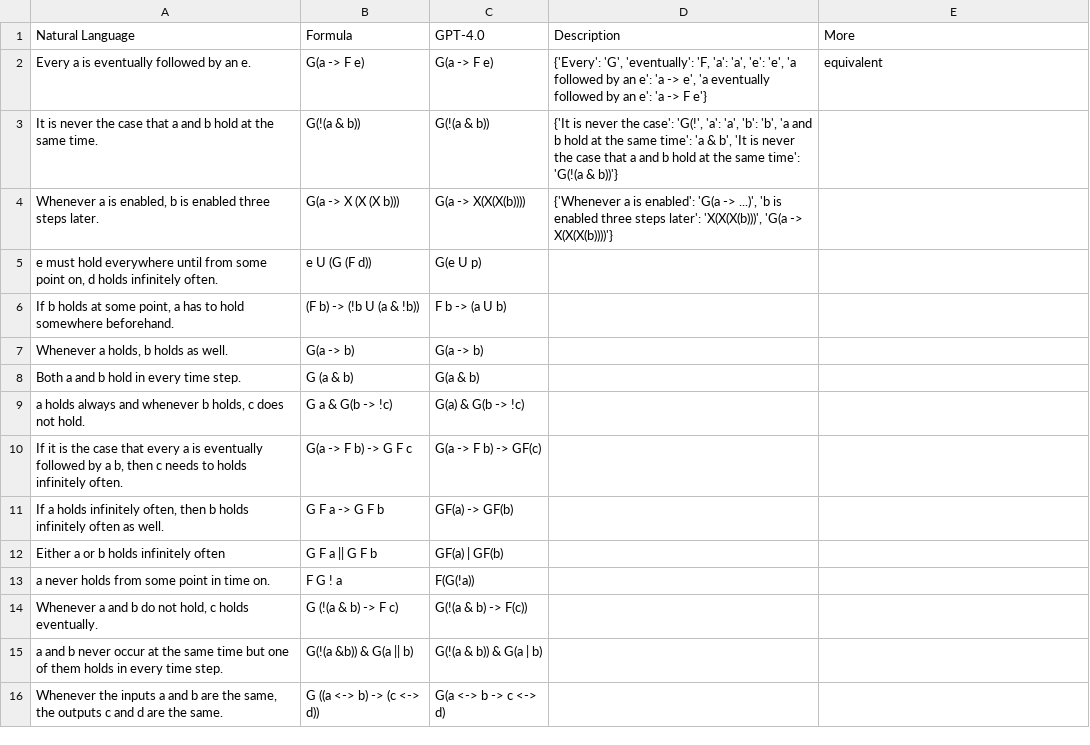
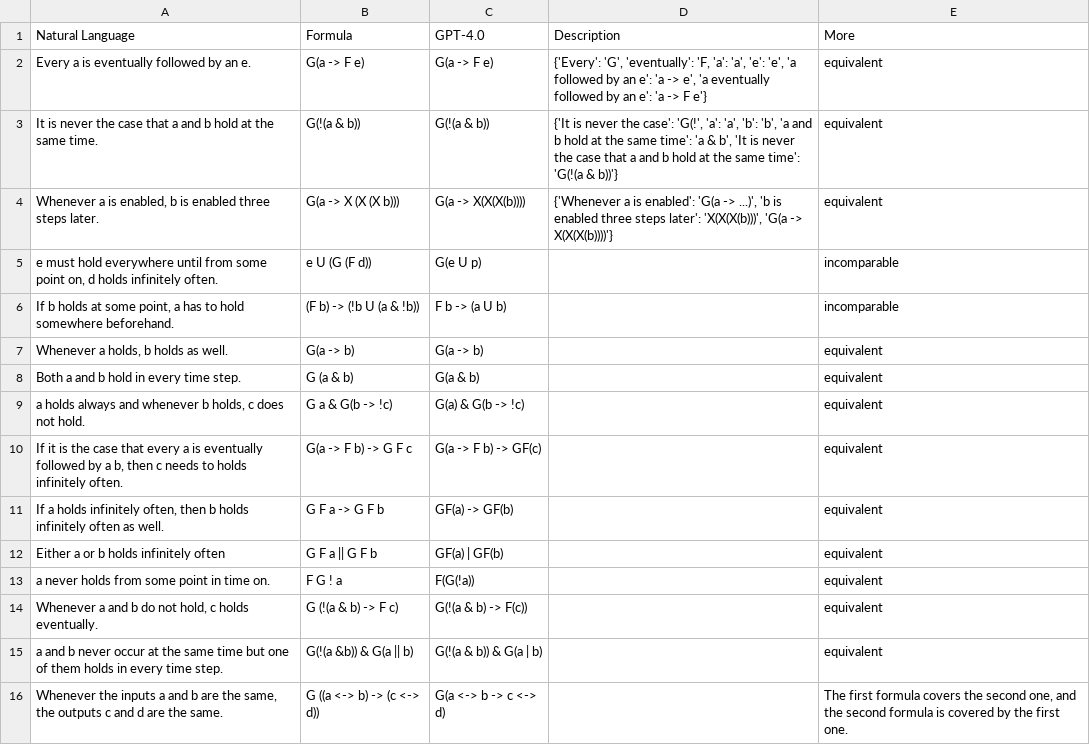
Before and after one commit to NSombekke/Logic-LLM, a CSV file: src/LTLresultsGPT4.0.csv, drawn as a sheet; only a part is shown; the diff covers the shown part only.

Commit message:
Update LTLresultsGPT4.0.csv

```diff
--- a/src/LTLresultsGPT4.0.csv
+++ b/src/LTLresultsGPT4.0.csv
@@ -2,15 +2,15 @@ Natural Language,Formula,GPT-4.0,Description, More
 "Every a is eventually followed by an e.","G(a -> F e)","G(a -> F e)", "{'Every': 'G', 'eventually': 'F, 'a': 'a', 'e': 'e', 'a followed by an e': 'a -> e', 'a eventually followed by an e': 'a -> F e'}", "equivalent"
-"It is never the case that a and b hold at the same time.","G(!(a & b))",  "G(!(a & b))","{'It is never the case': 'G(!', 'a': 'a', 'b': 'b', 'a and b hold at the same time': 'a & b', 'It is never the case that a and b hold at the same time': 'G(!(a & b))'}",""
-"Whenever a is enabled, b is enabled three steps later.","G(a -> X (X (X b)))","G(a -> X(X(X(b))))", "{'Whenever a is enabled': 'G(a -> ...)', 'b is enabled three steps later': 'X(X(X(b)))', 'G(a -> X(X(X(b))))'}",""
-"e must hold everywhere until from some point on, d holds infinitely often.","e U (G (F d))","G(e U p)","",""
-"If b holds at some point, a has to hold somewhere beforehand.","(F b) -> (!b U (a & !b))","F b -> (a U b)","",""
-"Whenever a holds, b holds as well.","G(a -> b)","G(a -> b)","",""
-"Both a and b hold in every time step.","G (a & b)","G(a & b)","",""
-"a holds always and whenever b holds, c does not hold.","G a & G(b -> !c)","G(a) & G(b -> !c)","",""
-"If it is the case that every a is eventually followed by a b, then c needs to holds infinitely often.","G(a -> F b) -> G F c","G(a -> F b) -> GF(c)","",""
-"If a holds infinitely often, then b holds infinitely often as well.","G F a -> G F b","GF(a) -> GF(b)","",""
-"Either a or b holds infinitely often","G F a || G F b","GF(a) | GF(b)","",""
-"a never holds from some point in time on.","F G ! a","F(G(!a))","",""
-"Whenever a and b do not hold, c holds eventually.","G (!(a & b) -> F c)","G(!(a & b) -> F(c))","",""
-"a and b never occur at the same time but one of them holds in every time step.","G(!(a &b)) & G(a || b)","G(!(a & b)) & G(a | b)","",""
-"Whenever the inputs a and b are the same, the outputs c and d are the same.","G ((a <-> b) -> (c <-> d))","G(a <-> b -> c <-> d)","",""
+"It is never the case that a and b hold at the same time.","G(!(a & b))",  "G(!(a & b))","{'It is never the case': 'G(!', 'a': 'a', 'b': 'b', 'a and b hold at the same time': 'a & b', 'It is never the case that a and b hold at the same time': 'G(!(a & b))'}","equivalent"
+"Whenever a is enabled, b is enabled three steps later.","G(a -> X (X (X b)))","G(a -> X(X(X(b))))", "{'Whenever a is enabled': 'G(a -> ...)', 'b is enabled three steps later': 'X(X(X(b)))', 'G(a -> X(X(X(b))))'}","equivalent"
+"e must hold everywhere until from some point on, d holds infinitely often.","e U (G (F d))","G(e U p)","","incomparable"
+"If b holds at some point, a has to hold somewhere beforehand.","(F b) -> (!b U (a & !b))","F b -> (a U b)","","incomparable"
+"Whenever a holds, b holds as well.","G(a -> b)","G(a -> b)","","equivalent"
+"Both a and b hold in every time step.","G (a & b)","G(a & b)","","equivalent"
+"a holds always and whenever b holds, c does not hold.","G a & G(b -> !c)","G(a) & G(b -> !c)","","equivalent"
+"If it is the case that every a is eventually followed by a b, then c needs to holds infinitely often.","G(a -> F b) -> G F c","G(a -> F b) -> GF(c)","","equivalent"
+"If a holds infinitely often, then b holds infinitely often as well.","G F a -> G F b","GF(a) -> GF(b)","","equivalent"
+"Either a or b holds infinitely often","G F a || G F b","GF(a) | GF(b)","","equivalent"
+"a never holds from some point in time on.","F G ! a","F(G(!a))","","equivalent"
+"Whenever a and b do not hold, c holds eventually.","G (!(a & b) -> F c)","G(!(a & b) -> F(c))","","equivalent"
+"a and b never occur at the same time but one of them holds in every time step.","G(!(a &b)) & G(a || b)","G(!(a & b)) & G(a | b)","","equivalent"
+"Whenever the inputs a and b are the same, the outputs c and d are the same.","G ((a <-> b) -> (c <-> d))","G(a <-> b -> c <-> d)","","The first formula covers the second one, and the second formula is covered by the first one. "
```
Also changed, not shown: 18 edited cells elsewhere in this file.
